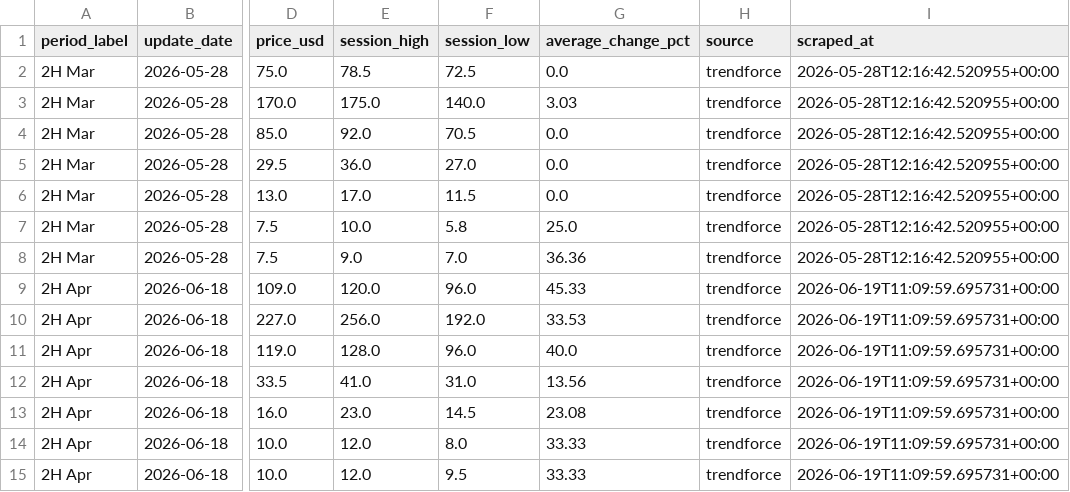
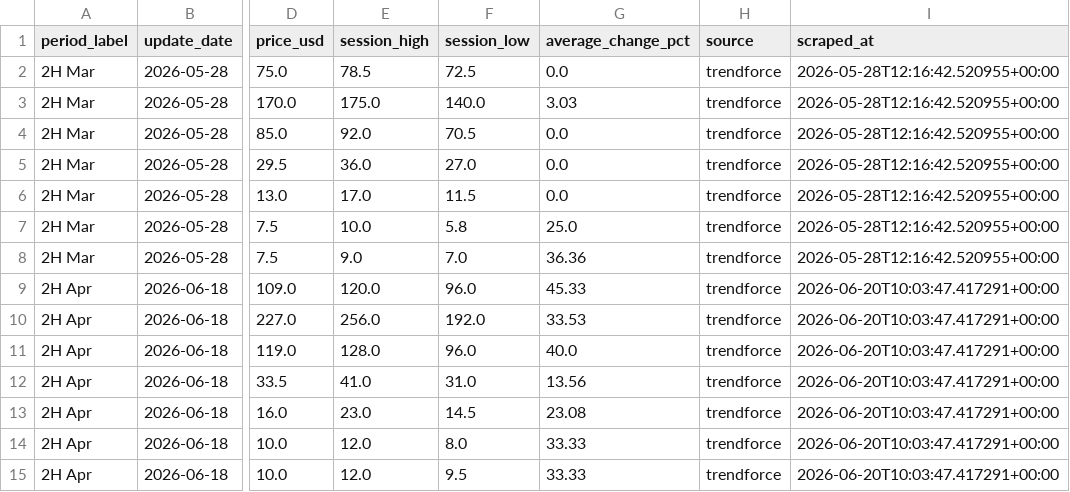
Before and after one commit to 94yz6n6q9z-arch/Memory-Cycle-Daily-Report, a CSV file: data/dram_contract_actuals.csv, drawn as a sheet; only a part is shown, gaps mark what is left out; the diff names each change by its address in the sheet, - before the commit and + after, or states it on an @@ line.

```diff
--- a/data/dram_contract_actuals.csv
+++ b/data/dram_contract_actuals.csv
-I9:I15 (scraped_at): 2026-06-19T11:09:59.695731+00:00
+I9:I15 (scraped_at): 2026-06-20T10:03:47.417291+00:00
```
Also changed, not shown: data/dram_spot_history.csv, 19 other files.
